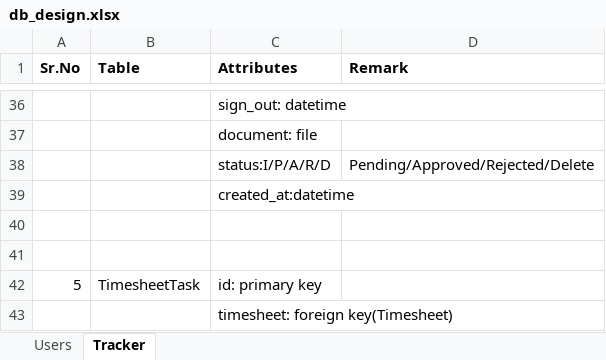
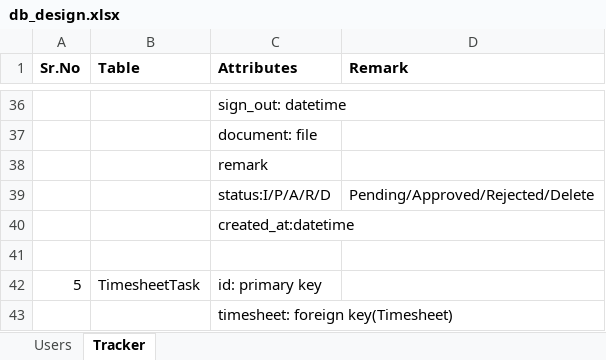
Before and after one commit to FirojNeosoft/TimesheetManagementSystem, an Excel workbook: docs/db_design.xlsx, sheet Tracker, drawn as a sheet; only a part is shown, gaps mark what is left out; values as stored, in another font and other column widths than the file's, no borders; removed rows and columns are numbered as before the commit, all else as after; the diff names each change by its address in the sheet, - before the commit and + after, or states it on an @@ line.

```diff
--- a/docs/db_design.xlsx (sheet Tracker)
+++ b/docs/db_design.xlsx (sheet Tracker)
+row 38:  |  | remark
-row 40: (empty)
```
Also changed, not shown: 13 other files.
